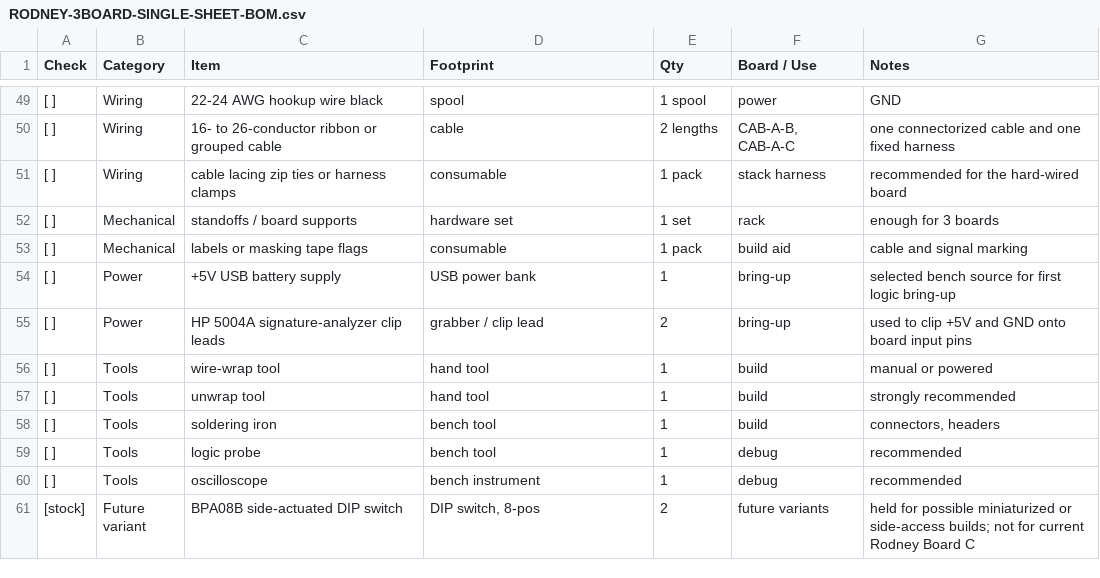
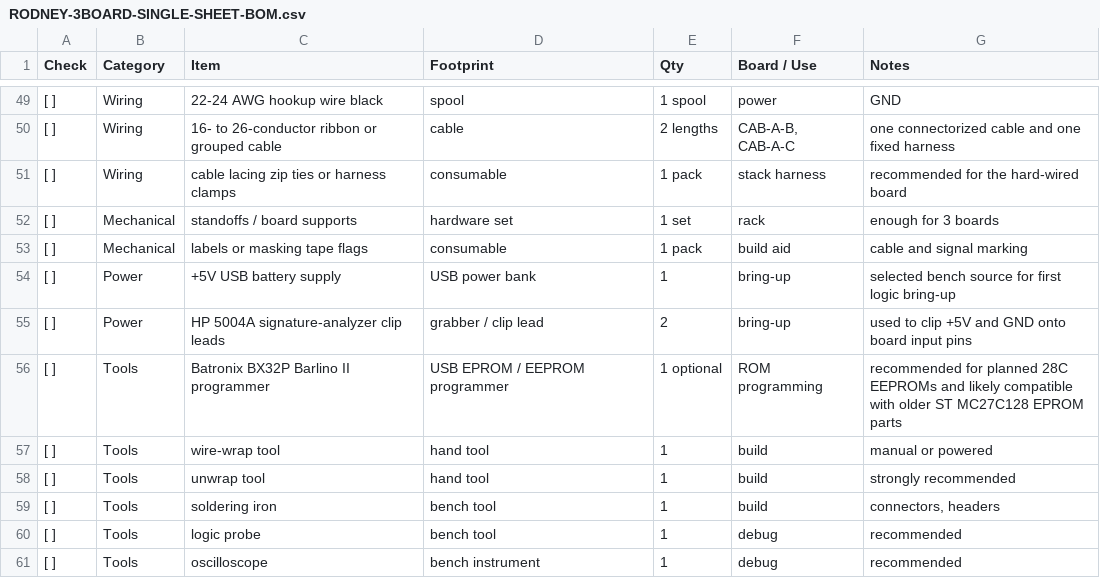
Before and after one commit to cartheur/aiventure-rodney, a CSV file: build-of-materials/RODNEY-3BOARD-SINGLE-SHEET-BOM.csv, drawn as a sheet; only a part is shown, gaps mark what is left out; the shorter side is filled out with more unchanged rows; the diff names each change by its address in the sheet, - before the commit and + after, or states it on an @@ line.

Commit message:
Document recommended Rodney ROM programmer

```diff
--- a/build-of-materials/RODNEY-3BOARD-SINGLE-SHEET-BOM.csv
+++ b/build-of-materials/RODNEY-3BOARD-SINGLE-SHEET-BOM.csv
+row 56: [ ] | Tools | Batronix BX32P Barlino II programmer | USB EPROM / EEPROM programmer | 1 optional | ROM programming | recommended for planned 28C EEPROMs and likely compatible with older ST MC27C128 EPROM parts
```
Also changed, not shown: 1 other file.
